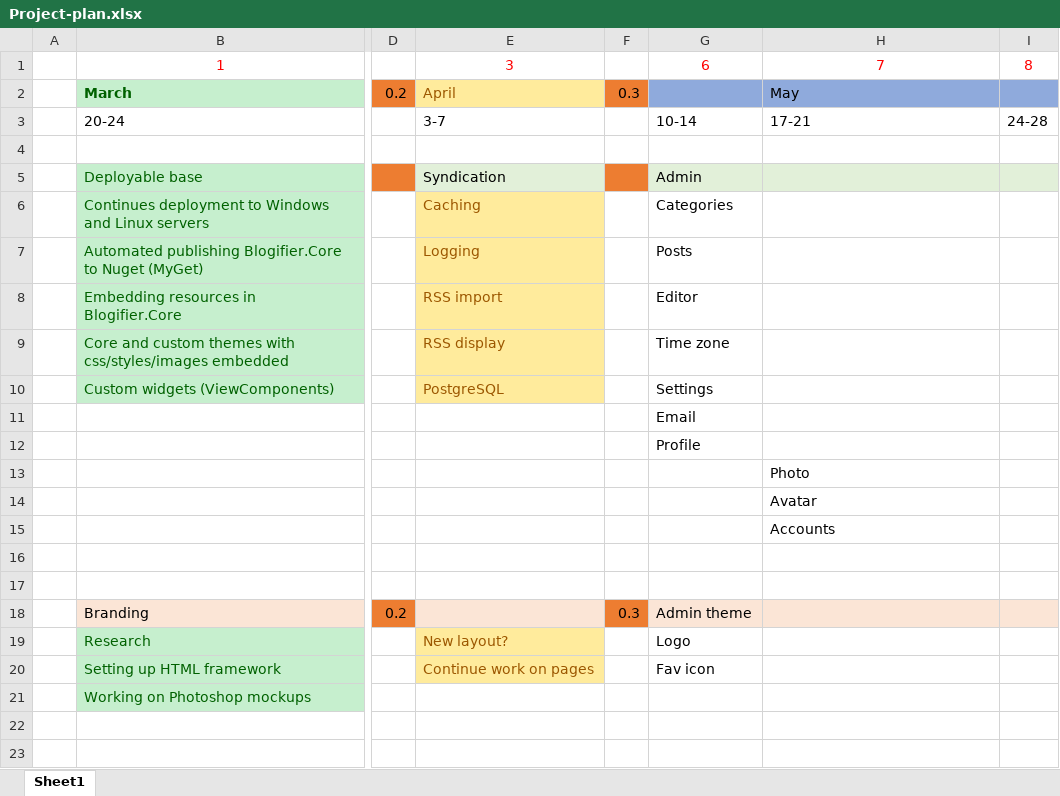
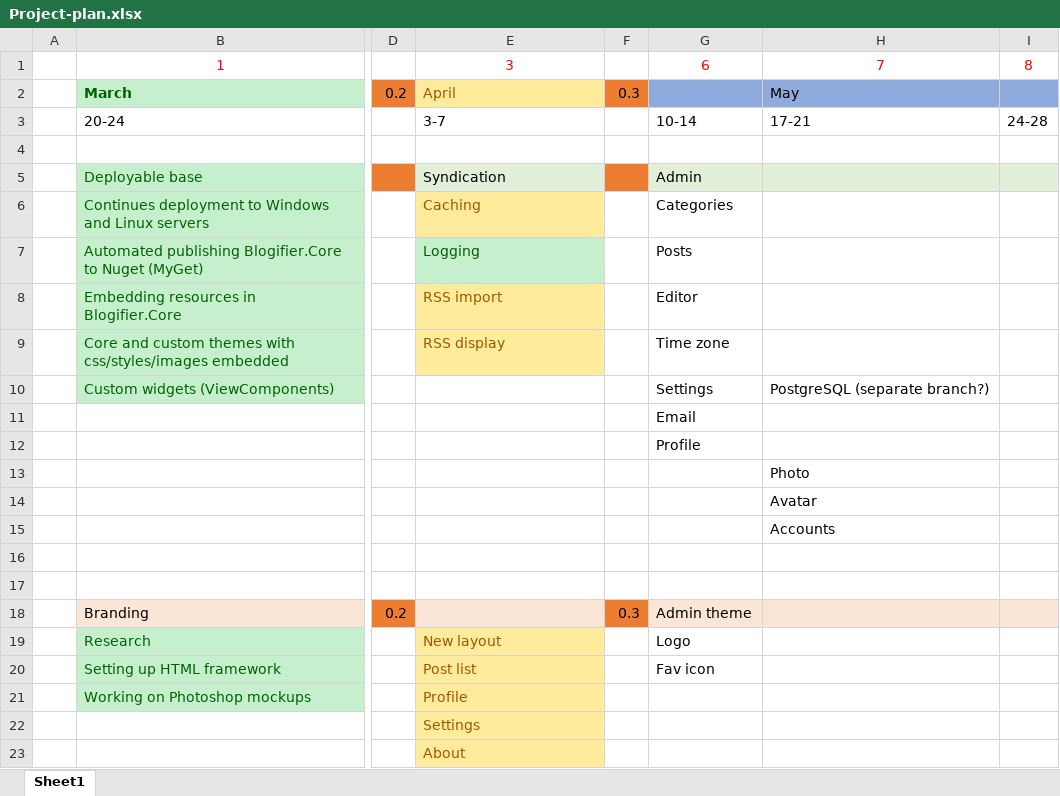
Before and after one commit to aadzl/Design, an Excel workbook: Docs/Project-plan.xlsx, sheet Sheet1, drawn as a sheet; only a part is shown, gaps mark what is left out; values as stored, in another font and other column widths than the file's, no borders; rows hold the shown columns only; the diff names each change by its address in the sheet, - before the commit and + after, or states it on an @@ line.

Commit message:
weekly update

```diff
--- a/Docs/Project-plan.xlsx (sheet Sheet1)
+++ b/Docs/Project-plan.xlsx (sheet Sheet1)
@@ E7 fill: #FFEB9C → #C6EFCE, text colour: #9C5700 → #006100 @@
-E10: PostgreSQL
+E10: (empty)
-E10 fill: #FFEB9C
+E10 fill: none
-H10: (empty)
+H10: PostgreSQL (separate branch?)
-E19: New layout?
+E19: New layout
-E20: Continue work on pages
+E20: Post list
-E21: (empty)
+E21: Profile
-E21 fill: none
+E21 fill: #FFEB9C
+row 22:  |  |  | Settings
+row 23:  |  |  | About
```
